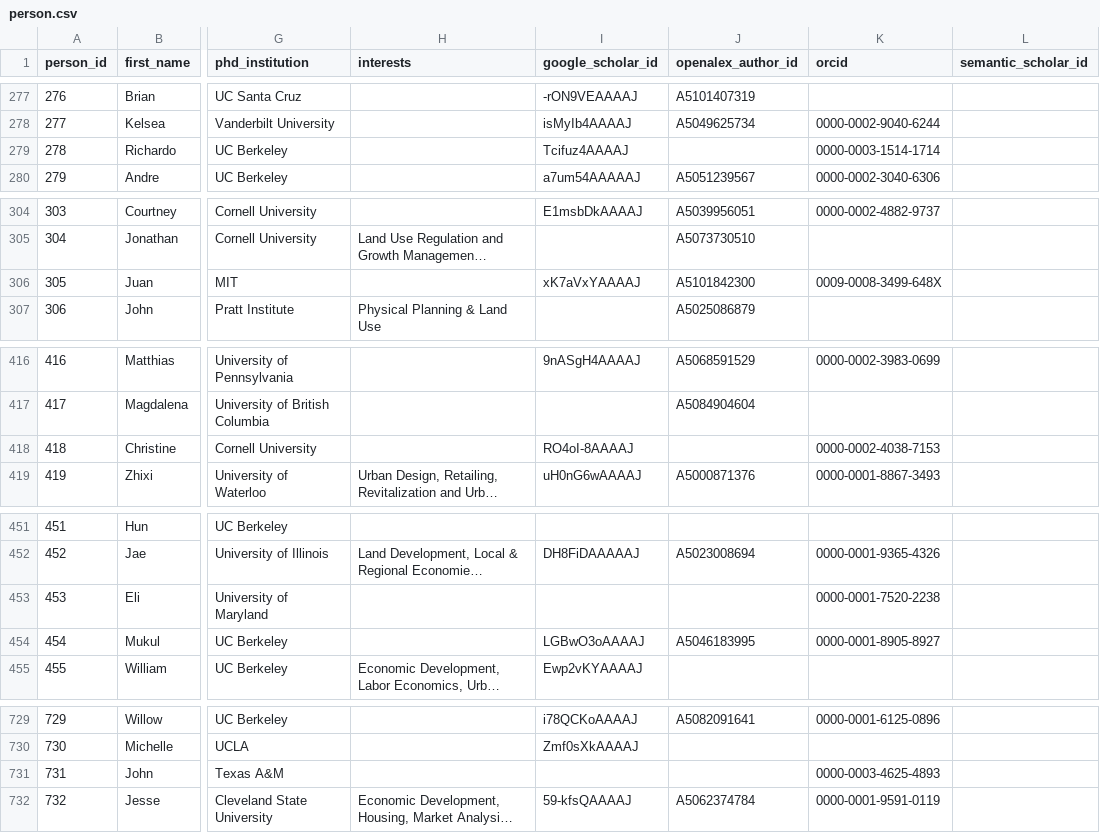
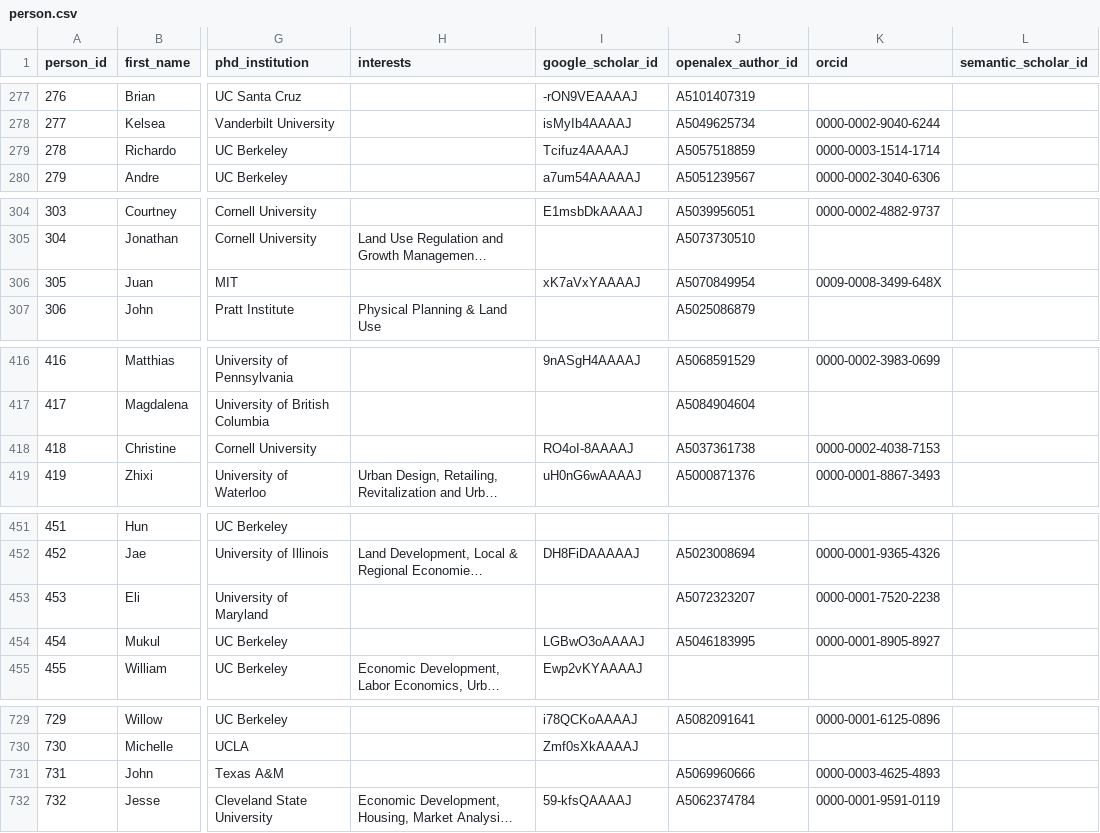
Before and after one commit to aakarner/planning-citation-metrics, a CSV file: data/roster/person.csv, drawn as a sheet; only a part is shown, gaps mark what is left out; long unchanged cells end in …; the diff covers the shown part only; the diff names each change by its address in the sheet, - before the commit and + after, or states it on an @@ line.

```diff
--- a/data/roster/person.csv
+++ b/data/roster/person.csv
-J279 (openalex_author_id): (empty)
+J279 (openalex_author_id): A5057518859
-J306 (openalex_author_id): A5101842300
+J306 (openalex_author_id): A5070849954
-J418 (openalex_author_id): (empty)
+J418 (openalex_author_id): A5037361738
-J453 (openalex_author_id): (empty)
+J453 (openalex_author_id): A5072323207
-J731 (openalex_author_id): (empty)
+J731 (openalex_author_id): A5069960666
```
Also changed, not shown: 11 edited cells elsewhere in this file, data/review/identity_candidates.csv, 9 other files.
